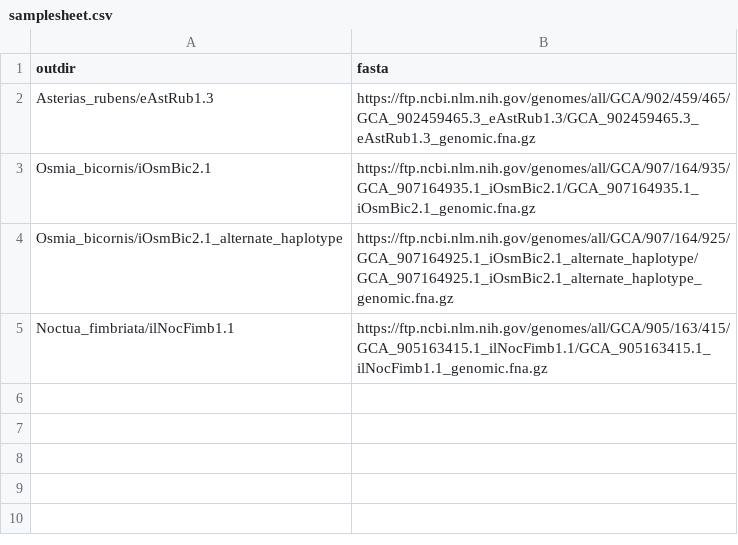
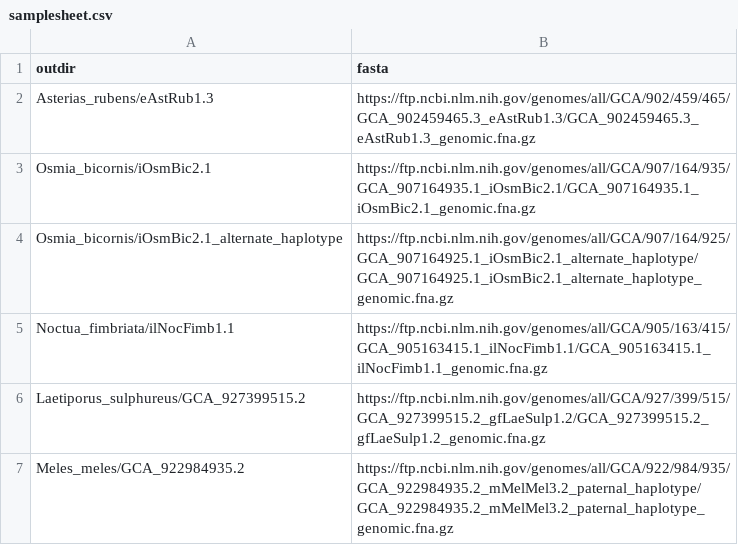
Before and after one commit to sanger-tol/sequencecomposition, a CSV file: assets/samplesheet.csv, drawn as a sheet.

Commit message:
Added two test species

```diff
--- a/assets/samplesheet.csv
+++ b/assets/samplesheet.csv
@@ -5 +5,3 @@ Osmia_bicornis/iOsmBic2.1_alternate_haplotype,https://ftp.ncbi.nlm.nih.gov/genom
 Noctua_fimbriata/ilNocFimb1.1,https://ftp.ncbi.nlm.nih.gov/genomes/all/GCA/905/163/415/GCA_905163415.1_ilNocFimb1.1/GCA_905163415.1_ilNocFimb1.1_genomic.fna.gz
+Laetiporus_sulphureus/GCA_927399515.2,https://ftp.ncbi.nlm.nih.gov/genomes/all/GCA/927/399/515/GCA_927399515.2_gfLaeSulp1.2/GCA_927399515.2_gfLaeSulp1.2_genomic.fna.gz
+Meles_meles/GCA_922984935.2,https://ftp.ncbi.nlm.nih.gov/genomes/all/GCA/922/984/935/GCA_922984935.2_mMelMel3.2_paternal_haplotype/GCA_922984935.2_mMelMel3.2_paternal_haplotype_genomic.fna.gz
```
